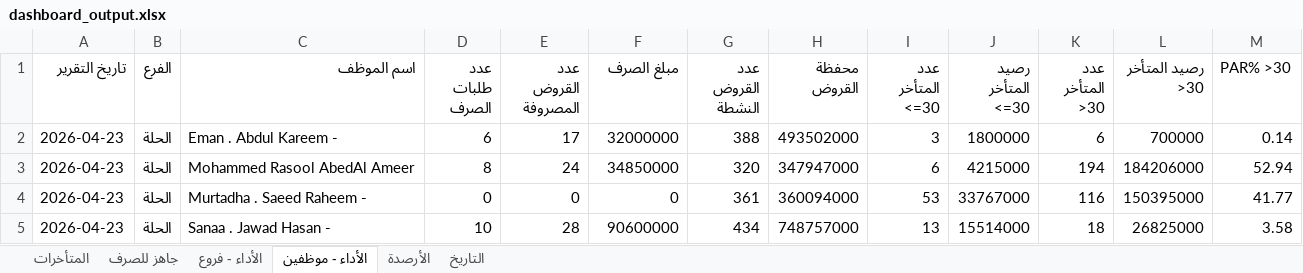
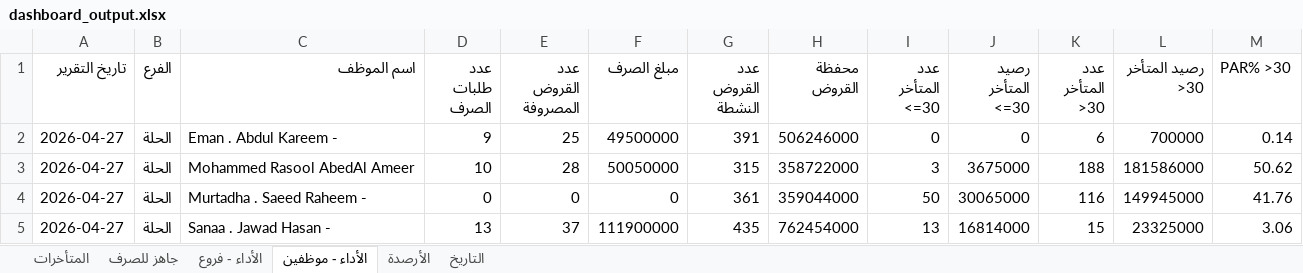
Before and after one commit to fahaD22-sys/amalkom-dashboard, an Excel workbook: output/dashboard_output.xlsx, sheet الأداء - موظفين, drawn as a sheet; only a part is shown; values as stored, in another font and other column widths than the file's, no borders; the diff covers the shown part only; the diff names each change by its address in the sheet, - before the commit and + after, or states it on an @@ line.

Commit message:
update

```diff
--- a/output/dashboard_output.xlsx (sheet الأداء - موظفين)
+++ b/output/dashboard_output.xlsx (sheet الأداء - موظفين)
-A2:A5 (تاريخ التقرير): 2026-04-23
+A2:A5 (تاريخ التقرير): 2026-04-27
-D2 (عدد طلبات الصرف): 6
+D2 (عدد طلبات الصرف): 9
-E2 (عدد القروض المصروفة): 17
+E2 (عدد القروض المصروفة): 25
-F2 (مبلغ الصرف): 32000000
+F2 (مبلغ الصرف): 49500000
-G2 (عدد القروض النشطة): 388
+G2 (عدد القروض النشطة): 391
-H2 (محفظة القروض): 493502000
+H2 (محفظة القروض): 506246000
-I2 (عدد المتأخر <=30): 3
+I2 (عدد المتأخر <=30): 0
-J2 (رصيد المتأخر <=30): 1800000
+J2 (رصيد المتأخر <=30): 0
-D3 (عدد طلبات الصرف): 8
+D3 (عدد طلبات الصرف): 10
-E3 (عدد القروض المصروفة): 24
+E3 (عدد القروض المصروفة): 28
-F3 (مبلغ الصرف): 34850000
+F3 (مبلغ الصرف): 50050000
-G3 (عدد القروض النشطة): 320
+G3 (عدد القروض النشطة): 315
-H3 (محفظة القروض): 347947000
+H3 (محفظة القروض): 358722000
-I3 (عدد المتأخر <=30): 6
+I3 (عدد المتأخر <=30): 3
-J3 (رصيد المتأخر <=30): 4215000
+J3 (رصيد المتأخر <=30): 3675000
-K3 (عدد المتأخر >30): 194
+K3 (عدد المتأخر >30): 188
-L3 (رصيد المتأخر >30): 184206000
+L3 (رصيد المتأخر >30): 181586000
-M3 (PAR% >30): 52.94
+M3 (PAR% >30): 50.62
-H4 (محفظة القروض): 360094000
+H4 (محفظة القروض): 359044000
-I4 (عدد المتأخر <=30): 53
+I4 (عدد المتأخر <=30): 50
-J4 (رصيد المتأخر <=30): 33767000
+J4 (رصيد المتأخر <=30): 30065000
-L4 (رصيد المتأخر >30): 150395000
+L4 (رصيد المتأخر >30): 149945000
-M4 (PAR% >30): 41.77
+M4 (PAR% >30): 41.76
-D5 (عدد طلبات الصرف): 10
+D5 (عدد طلبات الصرف): 13
-E5 (عدد القروض المصروفة): 28
+E5 (عدد القروض المصروفة): 37
-F5 (مبلغ الصرف): 90600000
+F5 (مبلغ الصرف): 111900000
-G5 (عدد القروض النشطة): 434
+G5 (عدد القروض النشطة): 435
-H5 (محفظة القروض): 748757000
+H5 (محفظة القروض): 762454000
-J5 (رصيد المتأخر <=30): 15514000
+J5 (رصيد المتأخر <=30): 16814000
-K5 (عدد المتأخر >30): 18
+K5 (عدد المتأخر >30): 15
-L5 (رصيد المتأخر >30): 26825000
+L5 (رصيد المتأخر >30): 23325000
-M5 (PAR% >30): 3.58
+M5 (PAR% >30): 3.06
```
Also changed, not shown: 136 edited cells elsewhere in this sheet, sheet الأداء - فروع, sheet جاهز للصرف, sheet التاريخ, sheet الأرصدة, sheet المتأخرات.
